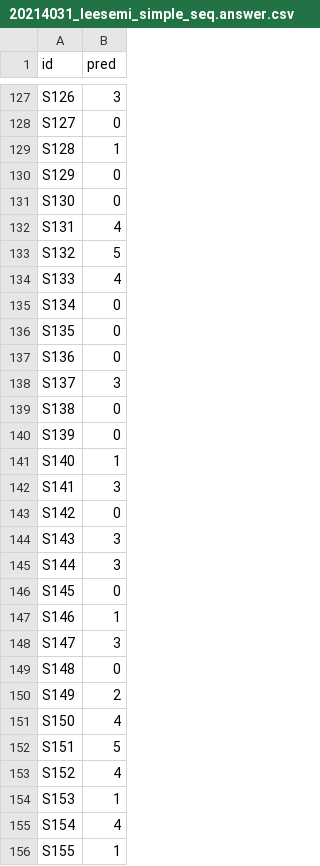
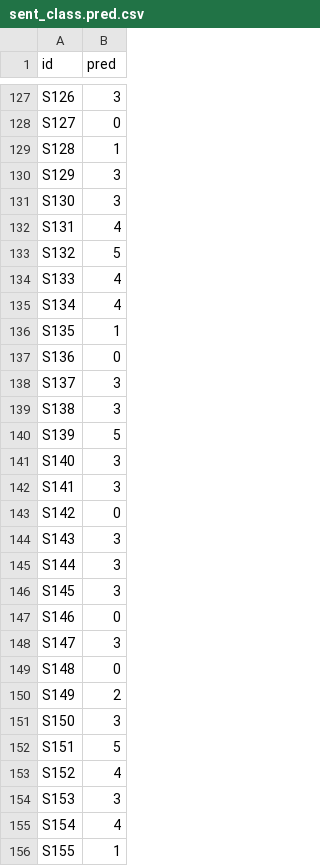
Before and after one commit to dltpal07/cnn_sentence_classification, a CSV file: result/sent_class.pred.csv (was code/20214031_leesemi_simple_seq.answer.csv), drawn as a sheet; only a part is shown, gaps mark what is left out; the diff covers the shown part only.

```diff
--- a/code/20214031_leesemi_simple_seq.answer.csv
+++ b/result/sent_class.pred.csv
@@ -129,4 +129,4 @@ S127,0
 S128,1
-S129,0
-S130,0
+S129,3
+S130,3
 S131,4
@@ -134,9 +134,9 @@ S132,5
 S133,4
-S134,0
-S135,0
+S134,4
+S135,1
 S136,0
 S137,3
-S138,0
-S139,0
-S140,1
+S138,3
+S139,5
+S140,3
 S141,3
@@ -145,4 +145,4 @@ S143,3
 S144,3
-S145,0
-S146,1
+S145,3
+S146,0
 S147,3
@@ -150,6 +150,6 @@ S148,0
 S149,2
-S150,4
+S150,3
 S151,5
 S152,4
-S153,1
+S153,3
 S154,4
```
Also changed, not shown: 128 edited cells elsewhere in this file, 1 other file.
